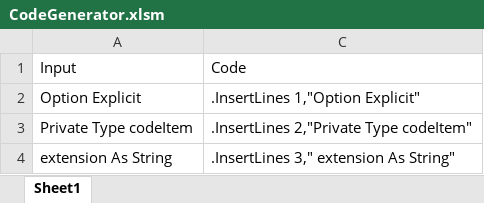
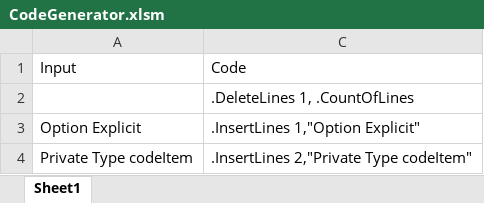
Before and after one commit to Greedquest/VBA-Toolbox, an Excel workbook: Compressor/CodeGenerator.xlsm, sheet Sheet1, drawn as a sheet; only a part is shown; the shorter side is filled out with more unchanged rows; values as stored, in another font and other column widths than the file's, no borders; table styles not drawn; the diff covers the shown part only; the diff names each change by its address in the sheet, - before the commit and + after, or states it on an @@ line.

Commit message:
Update Code Generator with new approach

```diff
--- a/Compressor/CodeGenerator.xlsm (sheet Sheet1)
+++ b/Compressor/CodeGenerator.xlsm (sheet Sheet1)
+row 2:  | .DeleteLines 1, .CountOfLines
```
Also changed, not shown: 1 edited cell elsewhere in this sheet, formulas that keep their value.
